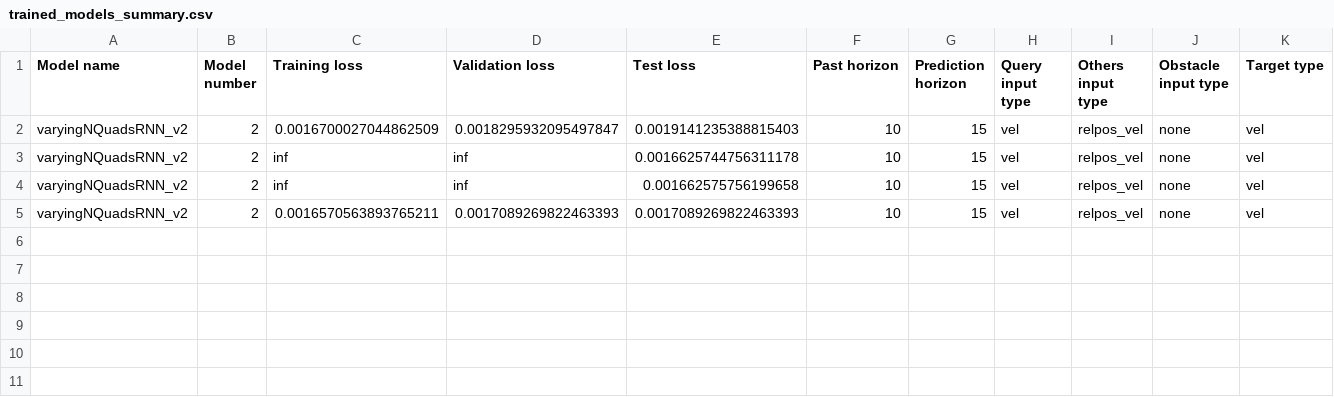
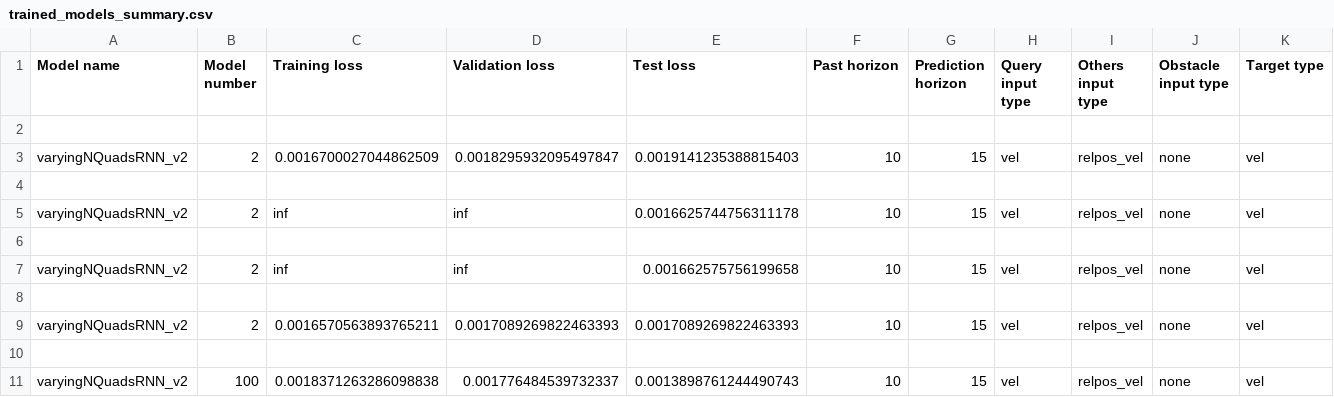
Before and after one commit to FMartinezClaramunt/drone_prediction_network2, a CSV file: trained_models_summary.csv, drawn as a sheet; only a part is shown; rows hold the shown columns only; the diff names each change by its address in the sheet, - before the commit and + after, or states it on an @@ line.

```diff
--- a/trained_models_summary.csv
+++ b/trained_models_summary.csv
+row 2: (empty)
+row 4: (empty)
+row 6: (empty)
+row 8: (empty)
+row 10: (empty)
+row 11: varyingNQuadsRNN_v2 | 100 | 0.0018371263286098838 | 0.001776484539732337 | 0.0013898761244490743 | 10 | 15 | vel | relpos_vel | none | vel
```
Also changed, not shown: 3 other files.
